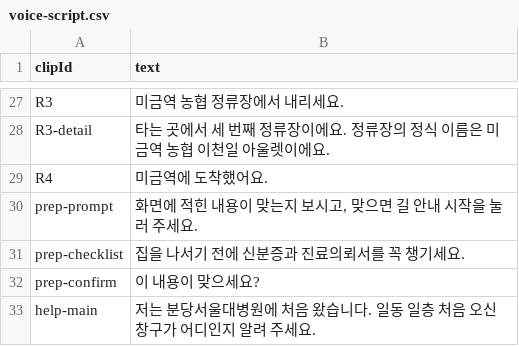
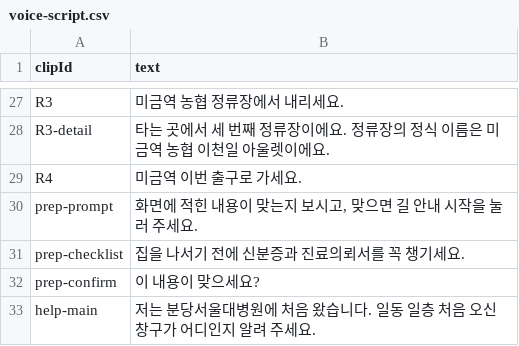
Before and after one commit to titoliviomilazzo/hospital-step, a CSV file: audio/voice-script.csv, drawn as a sheet; only a part is shown, gaps mark what is left out.

```diff
--- a/audio/voice-script.csv
+++ b/audio/voice-script.csv
@@ -28,3 +28,3 @@ clipId,text
 "R3-detail","타는 곳에서 세 번째 정류장이에요. 정류장의 정식 이름은 미금역 농협 이천일 아울렛이에요."
-"R4","미금역에 도착했어요."
+"R4","미금역 이번 출구로 가세요."
 "prep-prompt","화면에 적힌 내용이 맞는지 보시고, 맞으면 길 안내 시작을 눌러 주세요."
```
Also changed, not shown: 10 other files.
